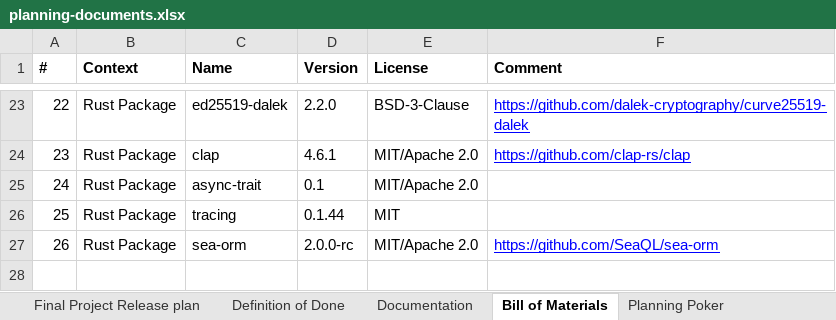
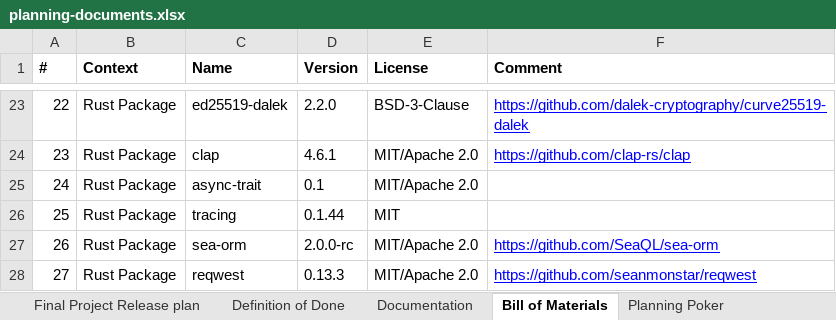
Before and after one commit to amosproj/amos2026ss01-zero-downtime-linux-updates, an Excel workbook: Deliverables/sprint-05/planning-documents.xlsx, sheet Bill of Materials, drawn as a sheet; only a part is shown, gaps mark what is left out; values as stored, in another font and other column widths than the file's, no borders; charts and pictures and table styles not drawn; the diff names each change by its address in the sheet, - before the commit and + after, or states it on an @@ line.

Commit message:
Replaced outdated planning document
Signed-off-by: Luca Böhm <82512957+QW3RAT@users.noreply.github.com>

```diff
--- a/Deliverables/sprint-05/planning-documents.xlsx (sheet Bill of Materials)
+++ b/Deliverables/sprint-05/planning-documents.xlsx (sheet Bill of Materials)
+row 28: 27 | Rust Package | reqwest | 0.13.3 | MIT/Apache 2.0 | https://github.com/seanmonstar/reqwest
```
Also changed, not shown: sheet Product Glossary, sheet Mid-Project Release plan, sheet Velocity Tracking, sheet Project Data, other sheet tabs, charts or pictures, 1 other file.
